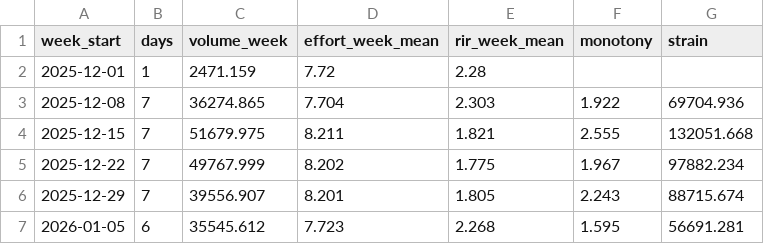
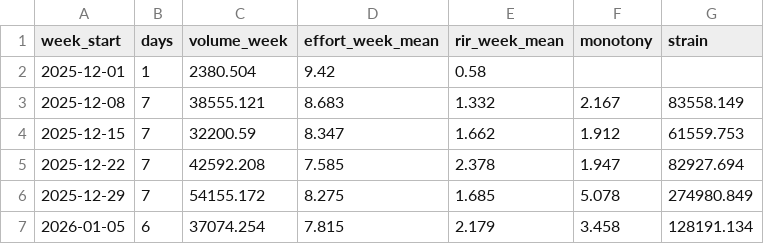
Before and after one commit to mariolada/data-projectz, a CSV file: data/processed/weekly.csv, drawn as a sheet.

```diff
--- a/data/processed/weekly.csv
+++ b/data/processed/weekly.csv
@@ -1,7 +1,7 @@
 week_start,days,volume_week,effort_week_mean,rir_week_mean,monotony,strain
-2025-12-01,1,2471.159,7.72,2.28,,
-2025-12-08,7,36274.865,7.704,2.303,1.922,69704.936
-2025-12-15,7,51679.975,8.211,1.821,2.555,132051.668
-2025-12-22,7,49767.999,8.202,1.775,1.967,97882.234
-2025-12-29,7,39556.907,8.201,1.805,2.243,88715.674
-2026-01-05,6,35545.612,7.723,2.268,1.595,56691.281
+2025-12-01,1,2380.504,9.42,0.58,,
+2025-12-08,7,38555.121,8.683,1.332,2.167,83558.149
+2025-12-15,7,32200.59,8.347,1.662,1.912,61559.753
+2025-12-22,7,42592.208,7.585,2.378,1.947,82927.694
+2025-12-29,7,54155.172,8.275,1.685,5.078,274980.849
+2026-01-05,6,37074.254,7.815,2.179,3.458,128191.134
```
Also changed, not shown: data/processed/daily.csv, data/processed/daily_exercise.csv, 7 other files.
